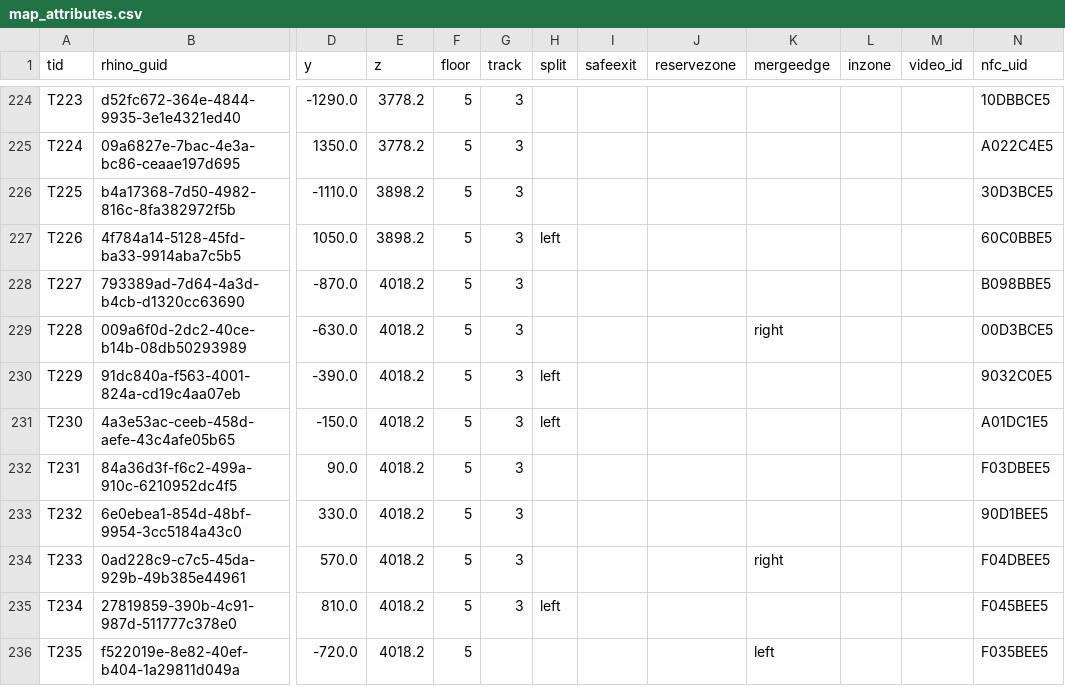
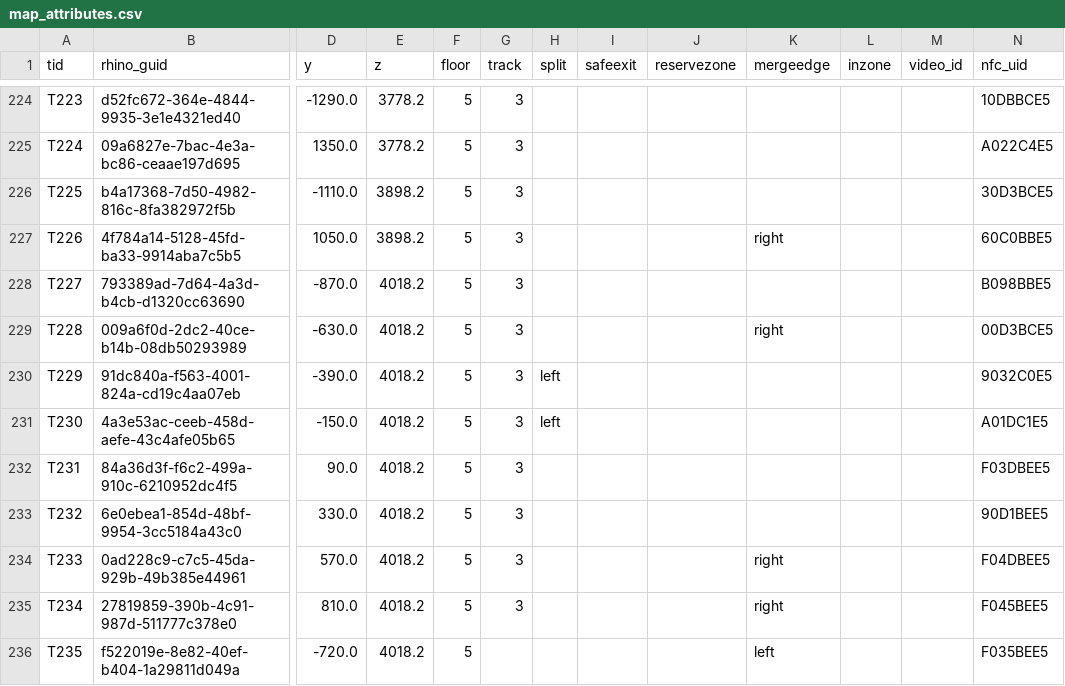
Before and after one commit to yck011522/detour_robot_controller, a CSV file: asset/map_attributes.csv, drawn as a sheet; only a part is shown, gaps mark what is left out; the diff names each change by its address in the sheet, - before the commit and + after, or states it on an @@ line.

Commit message:
fix incorrect turn for track 3

```diff
--- a/asset/map_attributes.csv
+++ b/asset/map_attributes.csv
-H227 (split): left
+H227 (split): (empty)
-K227 (mergeedge): (empty)
+K227 (mergeedge): right
-H235 (split): left
+H235 (split): (empty)
-K235 (mergeedge): (empty)
+K235 (mergeedge): right
```
Also changed, not shown: 3 other files.
